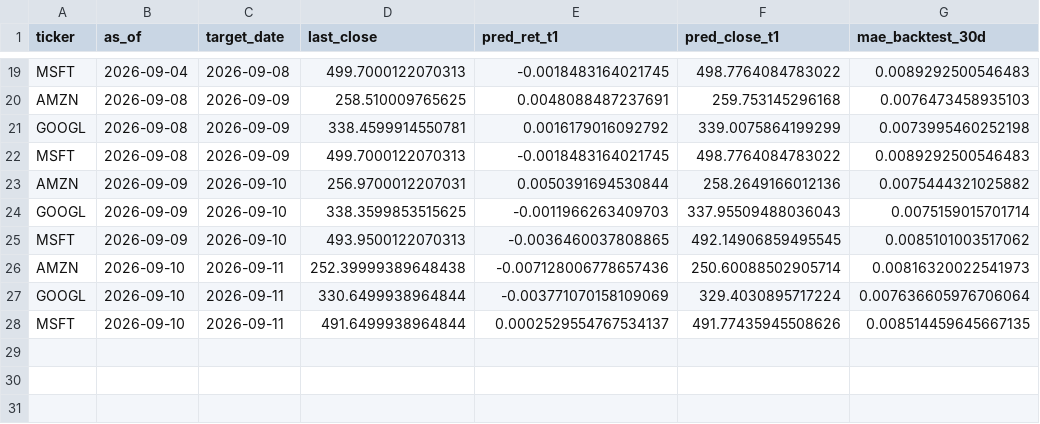
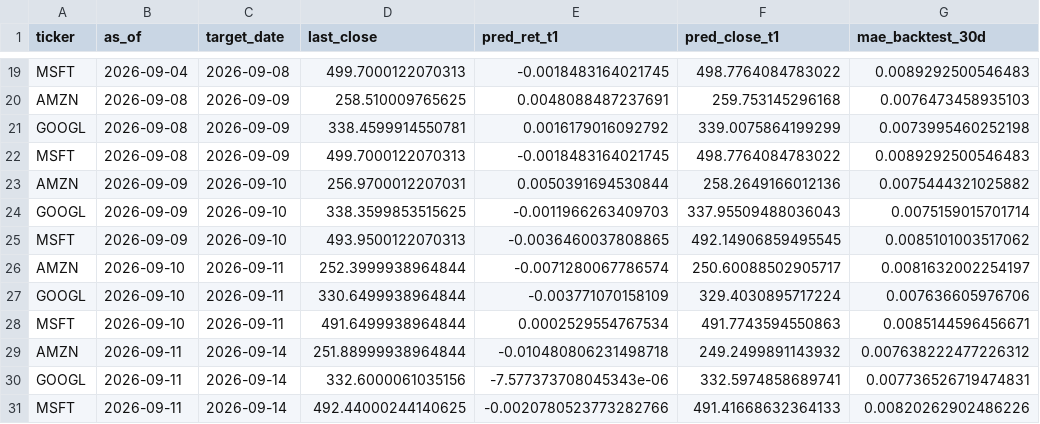
Before and after one commit to Pipe199x/StockSentinel, a CSV file: docs/data/history/predictions_history.csv, drawn as a sheet; only a part is shown, gaps mark what is left out.

```diff
--- a/docs/data/history/predictions_history.csv
+++ b/docs/data/history/predictions_history.csv
@@ -25,4 +25,7 @@ GOOGL,2026-09-09,2026-09-10,338.3599853515625,-0.0011966263409703,337.9550948803
 MSFT,2026-09-09,2026-09-10,493.9500122070313,-0.0036460037808865,492.14906859495545,0.0085101003517062
-AMZN,2026-09-10,2026-09-11,252.39999389648438,-0.007128006778657436,250.60088502905714,0.00816320022541973
-GOOGL,2026-09-10,2026-09-11,330.6499938964844,-0.003771070158109069,329.4030895717224,0.007636605976706064
-MSFT,2026-09-10,2026-09-11,491.6499938964844,0.0002529554767534137,491.77435945508626,0.008514459645667135
+AMZN,2026-09-10,2026-09-11,252.3999938964844,-0.0071280067786574,250.60088502905717,0.0081632002254197
+GOOGL,2026-09-10,2026-09-11,330.6499938964844,-0.003771070158109,329.4030895717224,0.007636605976706
+MSFT,2026-09-10,2026-09-11,491.6499938964844,0.0002529554767534,491.7743594550863,0.0085144596456671
+AMZN,2026-09-11,2026-09-14,251.88999938964844,-0.010480806231498718,249.2499891143932,0.007638222477226312
+GOOGL,2026-09-11,2026-09-14,332.6000061035156,-7.577373708045343e-06,332.5974858689741,0.007736526719474831
+MSFT,2026-09-11,2026-09-14,492.44000244140625,-0.0020780523773282766,491.41668632364133,0.00820262902486226
```
Also changed, not shown: docs/data/history/prices_history.csv, 3 other files.
